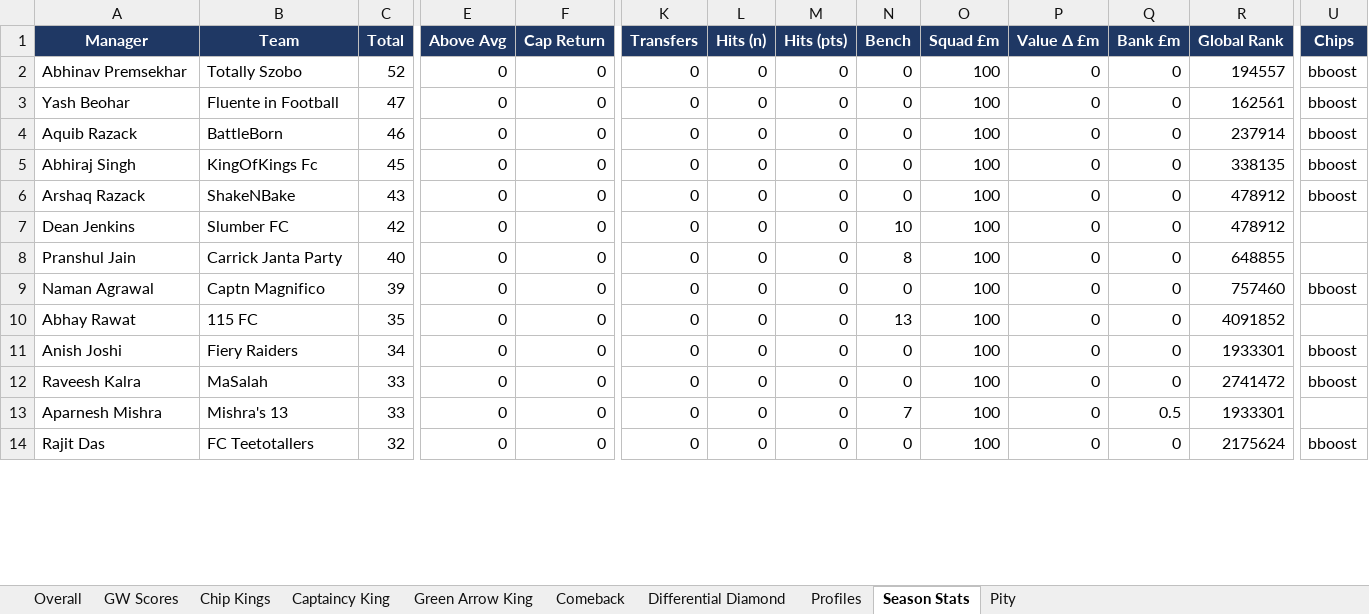
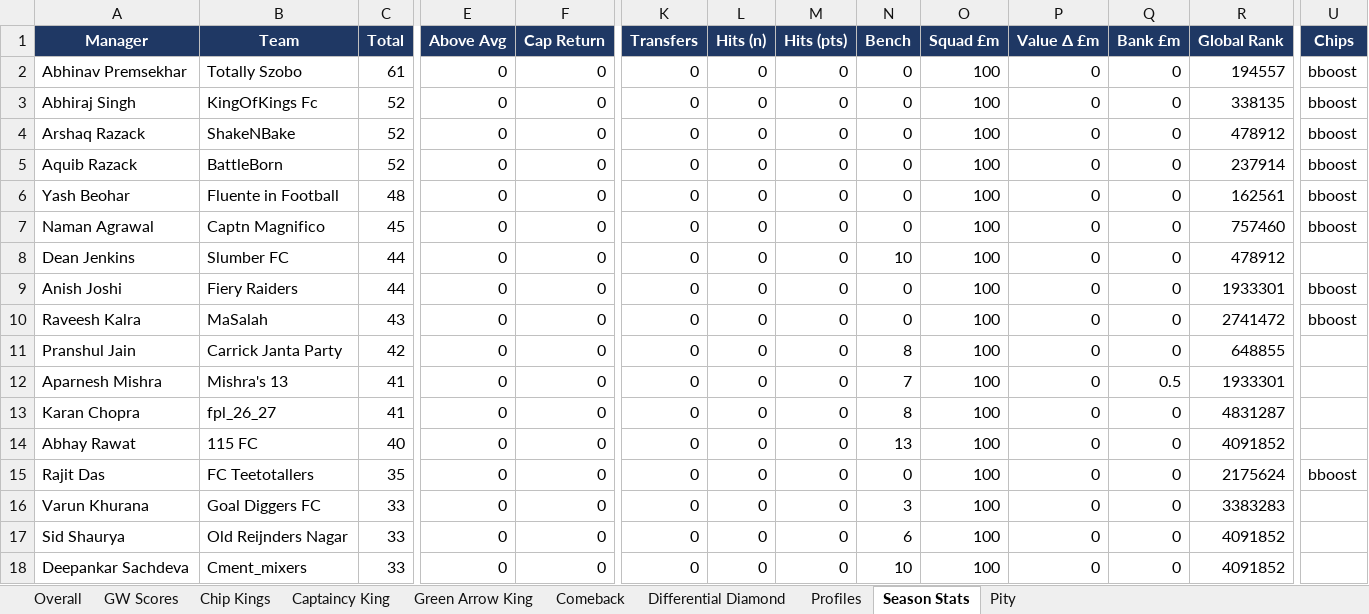
Before and after one commit to yash1997beohar/lcf-s5, an Excel workbook: docs/Laxmi_Chit_Fund_S5_audit.xlsx, sheet Season Stats, drawn as a sheet; only a part is shown, gaps mark what is left out; values as stored, in another font and other column widths than the file's, no borders; removed rows and columns are numbered as before the commit, all else as after; rows hold the shown columns only; the diff covers the shown part only; the diff names each change by its address in the sheet, - before the commit and + after, or states it on an @@ line.

```diff
--- a/docs/Laxmi_Chit_Fund_S5_audit.xlsx (sheet Season Stats)
+++ b/docs/Laxmi_Chit_Fund_S5_audit.xlsx (sheet Season Stats)
-C2 (Total): 52
+C2 (Total): 61
-row 3: Yash Beohar | Fluente in Football | 47 | 0 | 0 | 0 | 0 | 0 | 0 | 100 | 0 | 0 | 162561 | bboost
-row 4: Aquib Razack | BattleBorn | 46 | 0 | 0 | 0 | 0 | 0 | 0 | 100 | 0 | 0 | 237914 | bboost
-C3 (Total): 45
+C3 (Total): 52
-C4 (Total): 43
+C4 (Total): 52
-A5 (Manager): Dean Jenkins
+A5 (Manager): Aquib Razack
-B5 (Team): Slumber FC
+B5 (Team): BattleBorn
-C5 (Total): 42
+C5 (Total): 52
-N5 (Bench): 10
+N5 (Bench): 0
-R5 (Global Rank): 478912
+R5 (Global Rank): 237914
-U5:U6 (Chips): (empty)
+U5:U6 (Chips): bboost
-A6 (Manager): Pranshul Jain
+A6 (Manager): Yash Beohar
-B6 (Team): Carrick Janta Party
+B6 (Team): Fluente in Football
-C6 (Total): 40
+C6 (Total): 48
-N6 (Bench): 8
+N6 (Bench): 0
-R6 (Global Rank): 648855
+R6 (Global Rank): 162561
-C7 (Total): 39
+C7 (Total): 45
-A8 (Manager): Abhay Rawat
+A8 (Manager): Dean Jenkins
-B8 (Team): 115 FC
+B8 (Team): Slumber FC
-C8 (Total): 35
+C8 (Total): 44
-N8 (Bench): 13
+N8 (Bench): 10
-R8 (Global Rank): 4091852
+R8 (Global Rank): 478912
-C9 (Total): 34
+C9 (Total): 44
-C10 (Total): 33
+C10 (Total): 43
+row 11: Pranshul Jain | Carrick Janta Party | 42 | 0 | 0 | 0 | 0 | 0 | 8 | 100 | 0 | 0 | 648855
-C12 (Total): 33
+C12 (Total): 41
+row 13: Karan Chopra | fpl_26_27 | 41 | 0 | 0 | 0 | 0 | 0 | 8 | 100 | 0 | 0 | 4831287
+row 14: Abhay Rawat | 115 FC | 40 | 0 | 0 | 0 | 0 | 0 | 13 | 100 | 0 | 0 | 4091852
-C15 (Total): 32
+C15 (Total): 35
+row 16: Varun Khurana | Goal Diggers FC | 33 | 0 | 0 | 0 | 0 | 0 | 3 | 100 | 0 | 0 | 3383283
+row 17: Sid Shaurya | Old Reijnders Nagar | 33 | 0 | 0 | 0 | 0 | 0 | 6 | 100 | 0 | 0 | 4091852
+row 18: Deepankar Sachdeva | Cment_mixers | 33 | 0 | 0 | 0 | 0 | 0 | 10 | 100 | 0 | 0 | 4091852
```
Also changed, not shown: 6 added rows, 10 removed rows and 7 edited cells elsewhere in this sheet, sheet Profiles, sheet Overall, sheet GW Scores, sheet Captaincy King, sheet Green Arrow King, 2 other files.
